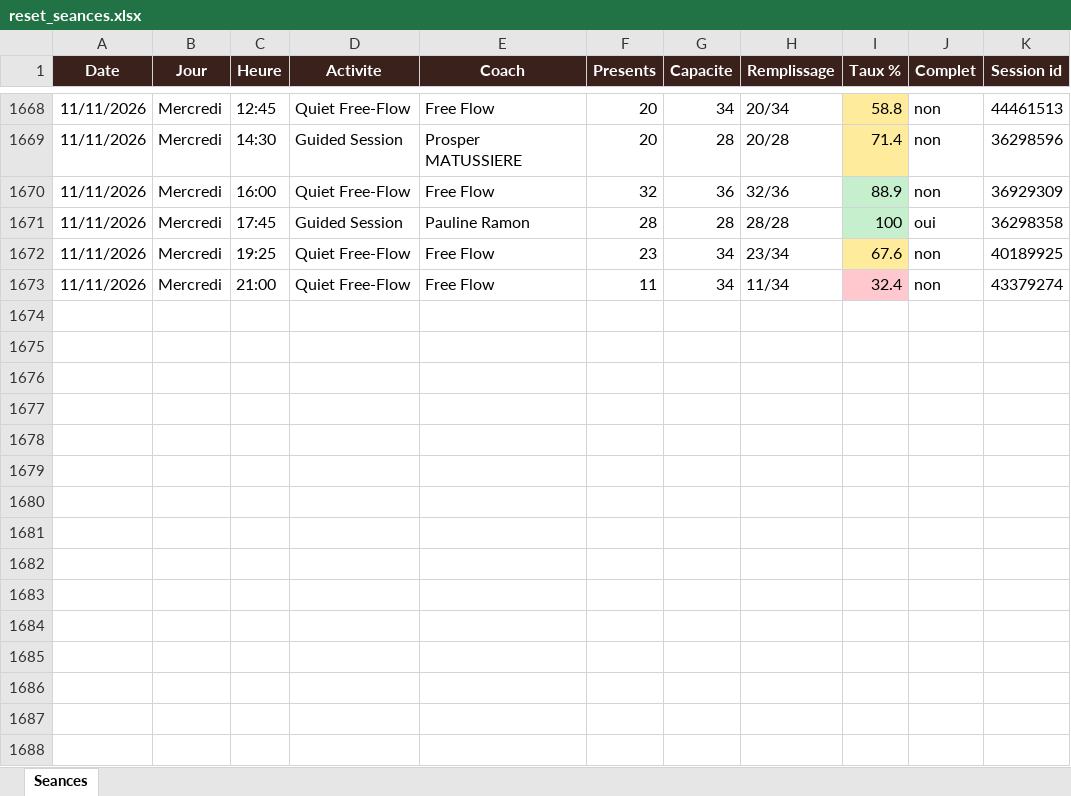
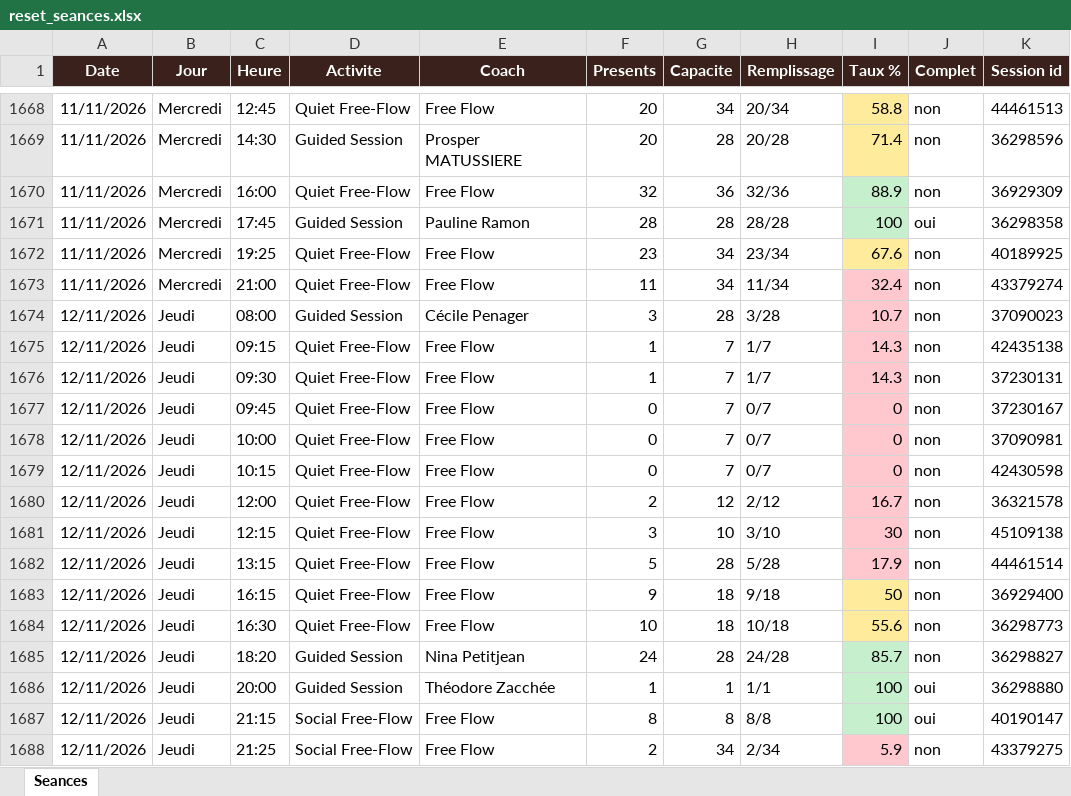
Before and after one commit to sbbb-git/reset, an Excel workbook: reset_seances.xlsx, sheet Seances, drawn as a sheet; only a part is shown, gaps mark what is left out; values as stored, in another font and other column widths than the file's, no borders; the diff names each change by its address in the sheet, - before the commit and + after, or states it on an @@ line.

```diff
--- a/reset_seances.xlsx (sheet Seances)
+++ b/reset_seances.xlsx (sheet Seances)
+row 1674: 12/11/2026 | Jeudi | 08:00 | Guided Session | Cécile Penager | 3 | 28 | 3/28 | 10.7 | non | 37090023
+row 1675: 12/11/2026 | Jeudi | 09:15 | Quiet Free-Flow | Free Flow | 1 | 7 | 1/7 | 14.3 | non | 42435138
+row 1676: 12/11/2026 | Jeudi | 09:30 | Quiet Free-Flow | Free Flow | 1 | 7 | 1/7 | 14.3 | non | 37230131
+row 1677: 12/11/2026 | Jeudi | 09:45 | Quiet Free-Flow | Free Flow | 0 | 7 | 0/7 | 0 | non | 37230167
+row 1678: 12/11/2026 | Jeudi | 10:00 | Quiet Free-Flow | Free Flow | 0 | 7 | 0/7 | 0 | non | 37090981
+row 1679: 12/11/2026 | Jeudi | 10:15 | Quiet Free-Flow | Free Flow | 0 | 7 | 0/7 | 0 | non | 42430598
+row 1680: 12/11/2026 | Jeudi | 12:00 | Quiet Free-Flow | Free Flow | 2 | 12 | 2/12 | 16.7 | non | 36321578
+row 1681: 12/11/2026 | Jeudi | 12:15 | Quiet Free-Flow | Free Flow | 3 | 10 | 3/10 | 30 | non | 45109138
+row 1682: 12/11/2026 | Jeudi | 13:15 | Quiet Free-Flow | Free Flow | 5 | 28 | 5/28 | 17.9 | non | 44461514
+row 1683: 12/11/2026 | Jeudi | 16:15 | Quiet Free-Flow | Free Flow | 9 | 18 | 9/18 | 50 | non | 36929400
+row 1684: 12/11/2026 | Jeudi | 16:30 | Quiet Free-Flow | Free Flow | 10 | 18 | 10/18 | 55.6 | non | 36298773
+row 1685: 12/11/2026 | Jeudi | 18:20 | Guided Session | Nina Petitjean | 24 | 28 | 24/28 | 85.7 | non | 36298827
+row 1686: 12/11/2026 | Jeudi | 20:00 | Guided Session | Théodore Zacchée | 1 | 1 | 1/1 | 100 | oui | 36298880
+row 1687: 12/11/2026 | Jeudi | 21:15 | Social Free-Flow | Free Flow | 8 | 8 | 8/8 | 100 | oui | 40190147
+row 1688: 12/11/2026 | Jeudi | 21:25 | Social Free-Flow | Free Flow | 2 | 34 | 2/34 | 5.9 | non | 43379275
```
Also changed, not shown: 3 other files.
